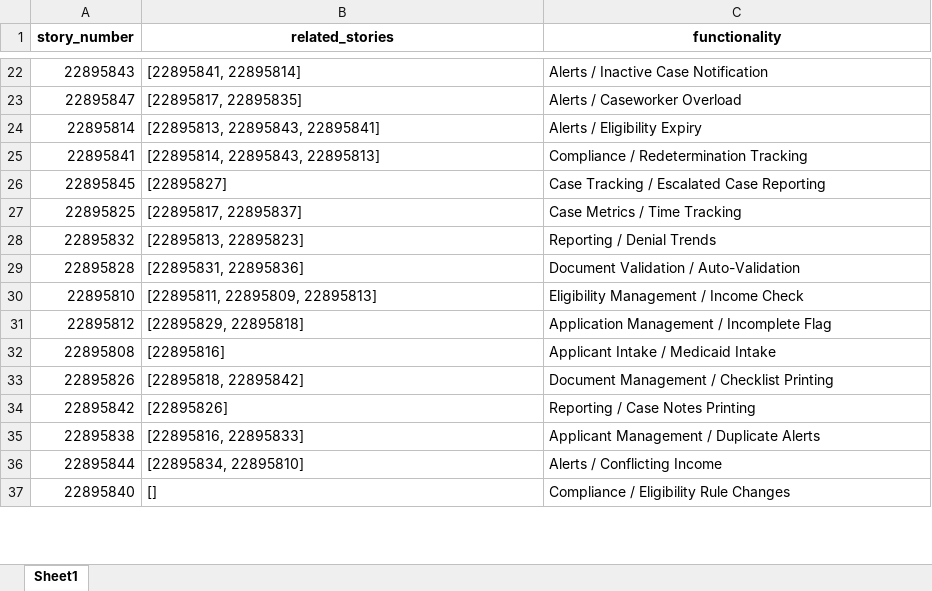
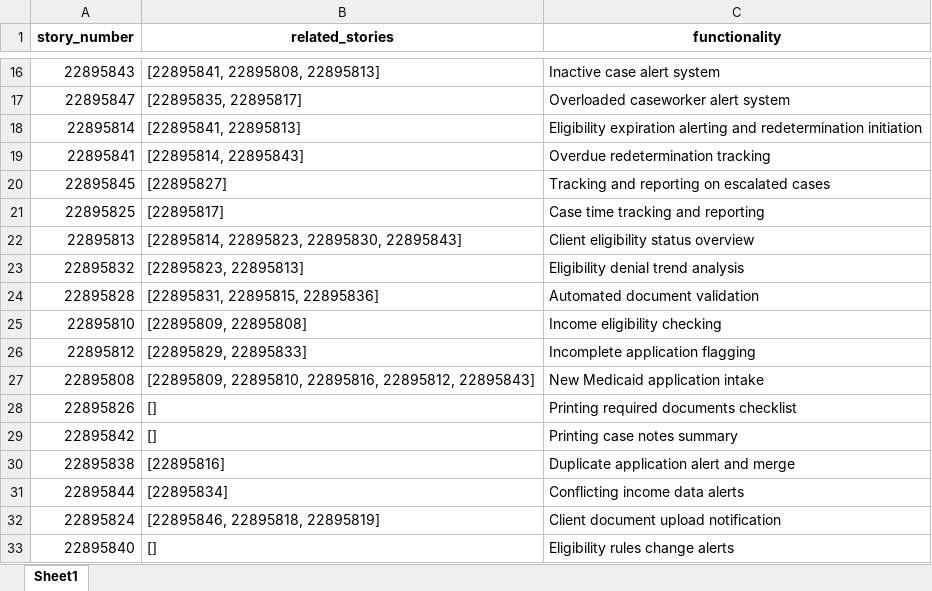
Before and after one commit to apakkan/QEIntern2025, an Excel workbook: output_req.xlsx, sheet Sheet1, drawn as a sheet; only a part is shown, gaps mark what is left out; values as stored, in another font and other column widths than the file's, no borders; addresses are those after the commit; the diff covers the shown part only; the diff names each change by its address in the sheet, - before the commit and + after, or states it on an @@ line.

```diff
--- a/output_req.xlsx (sheet Sheet1)
+++ b/output_req.xlsx (sheet Sheet1)
-B16 (related_stories): [22895841, 22895814]
+B16 (related_stories): [22895841, 22895808, 22895813]
-C16 (functionality): Alerts / Inactive Case Notification
+C16 (functionality): Inactive case alert system
-B17 (related_stories): [22895817, 22895835]
+B17 (related_stories): [22895835, 22895817]
-C17 (functionality): Alerts / Caseworker Overload
+C17 (functionality): Overloaded caseworker alert system
-B18 (related_stories): [22895813, 22895843, 22895841]
+B18 (related_stories): [22895841, 22895813]
-C18 (functionality): Alerts / Eligibility Expiry
+C18 (functionality): Eligibility expiration alerting and redetermination initiation
-B19 (related_stories): [22895814, 22895843, 22895813]
+B19 (related_stories): [22895814, 22895843]
-C19 (functionality): Compliance / Redetermination Tracking
+C19 (functionality): Overdue redetermination tracking
-C20 (functionality): Case Tracking / Escalated Case Reporting
+C20 (functionality): Tracking and reporting on escalated cases
-B21 (related_stories): [22895817, 22895837]
+B21 (related_stories): [22895817]
-C21 (functionality): Case Metrics / Time Tracking
+C21 (functionality): Case time tracking and reporting
+row 22: 22895813 | [22895814, 22895823, 22895830, 22895843] | Client eligibility status overview
-B23 (related_stories): [22895813, 22895823]
+B23 (related_stories): [22895823, 22895813]
-C23 (functionality): Reporting / Denial Trends
+C23 (functionality): Eligibility denial trend analysis
-B24 (related_stories): [22895831, 22895836]
+B24 (related_stories): [22895831, 22895815, 22895836]
-C24 (functionality): Document Validation / Auto-Validation
+C24 (functionality): Automated document validation
-B25 (related_stories): [22895811, 22895809, 22895813]
+B25 (related_stories): [22895809, 22895808]
-C25 (functionality): Eligibility Management / Income Check
+C25 (functionality): Income eligibility checking
-B26 (related_stories): [22895829, 22895818]
+B26 (related_stories): [22895829, 22895833]
-C26 (functionality): Application Management / Incomplete Flag
+C26 (functionality): Incomplete application flagging
-B27 (related_stories): [22895816]
+B27 (related_stories): [22895809, 22895810, 22895816, 22895812, 22895843]
-C27 (functionality): Applicant Intake / Medicaid Intake
+C27 (functionality): New Medicaid application intake
-B28 (related_stories): [22895818, 22895842]
+B28 (related_stories): []
-C28 (functionality): Document Management / Checklist Printing
+C28 (functionality): Printing required documents checklist
-B29 (related_stories): [22895826]
+B29 (related_stories): []
-C29 (functionality): Reporting / Case Notes Printing
+C29 (functionality): Printing case notes summary
-B30 (related_stories): [22895816, 22895833]
+B30 (related_stories): [22895816]
-C30 (functionality): Applicant Management / Duplicate Alerts
+C30 (functionality): Duplicate application alert and merge
-B31 (related_stories): [22895834, 22895810]
+B31 (related_stories): [22895834]
-C31 (functionality): Alerts / Conflicting Income
+C31 (functionality): Conflicting income data alerts
+row 32: 22895824 | [22895846, 22895818, 22895819] | Client document upload notification
-C33 (functionality): Compliance / Eligibility Rule Changes
+C33 (functionality): Eligibility rules change alerts
```
Also changed, not shown: 5 added rows, 7 removed rows and 31 edited cells elsewhere in this sheet, 3 other files.
